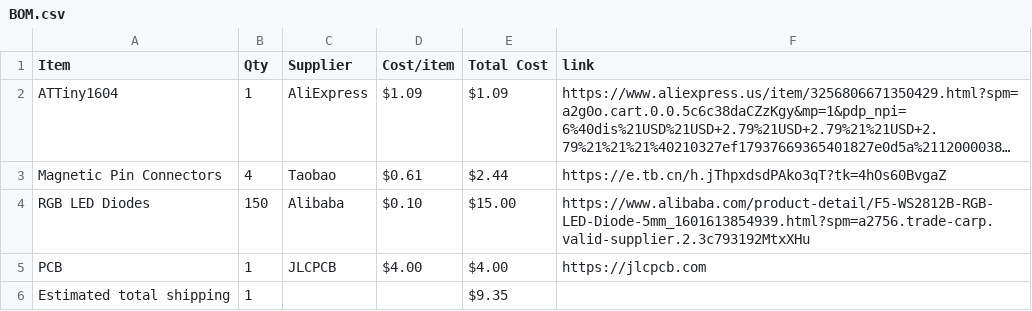
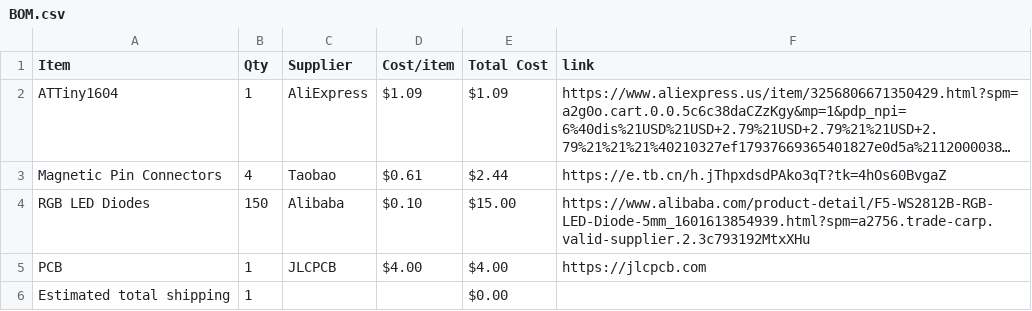
Before and after one commit to Stanlee1234/modular-led-matrix, a CSV file: BOM.csv, drawn as a sheet; long unchanged cells end in ….

Commit message:
Sync Modular Led Matrix from Half Life

```diff
--- a/BOM.csv
+++ b/BOM.csv
@@ -5,2 +5,2 @@ RGB LED Diodes,150,Alibaba,$0.10,$15.00,https://www.alibaba.com/product-detail/F
 PCB,1,JLCPCB,$4.00,$4.00,https://jlcpcb.com
-Estimated total shipping,1,,,$9.35,
+Estimated total shipping,1,,,$0.00,
```
